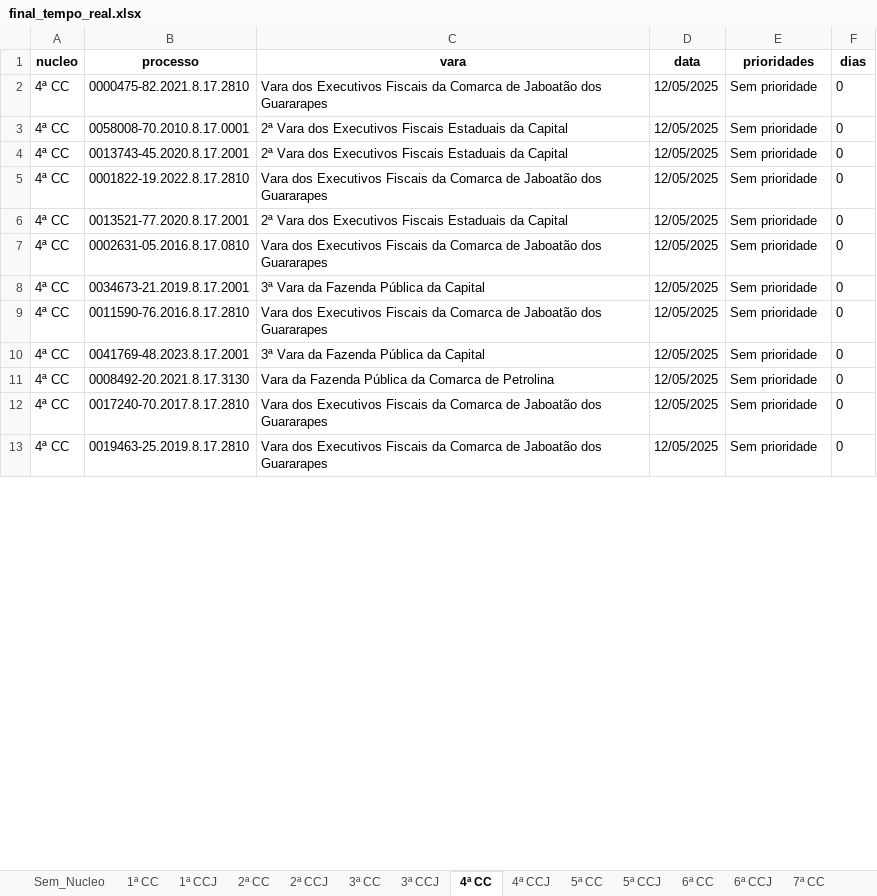
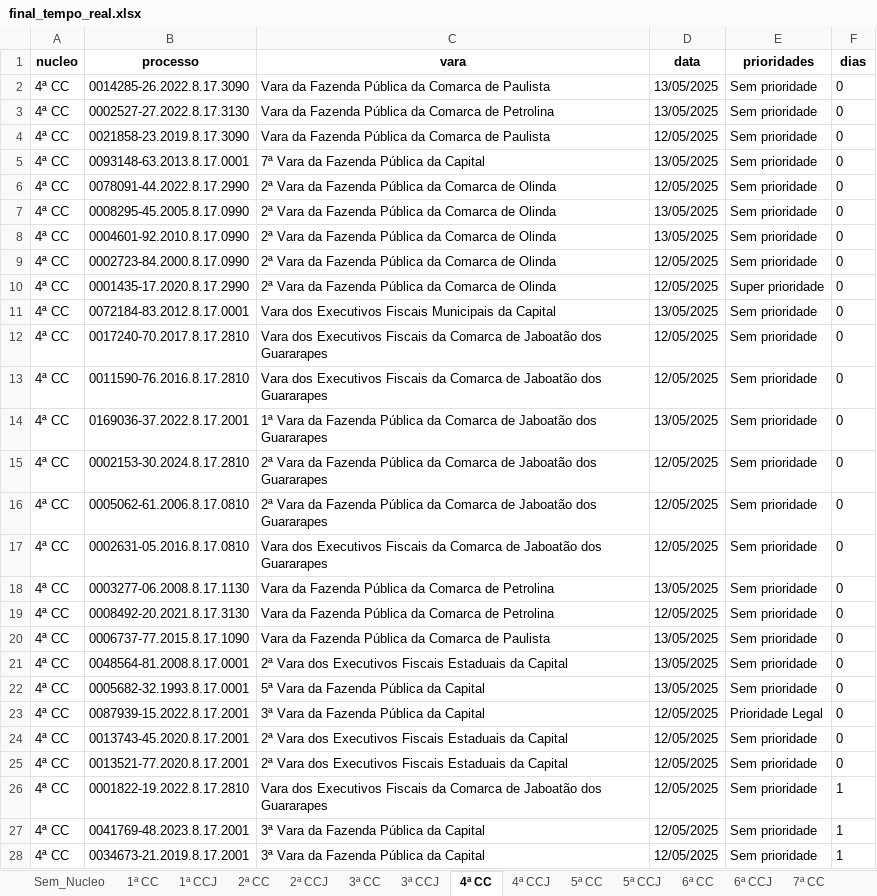
Before and after one commit to Fasri/analise_de, an Excel workbook: final_tempo_real.xlsx, sheet 4ª CC, drawn as a sheet; only a part is shown; values as stored, in another font and other column widths than the file's, no borders; removed rows and columns are numbered as before the commit, all else as after; the diff covers the shown part only; the diff names each change by its address in the sheet, - before the commit and + after, or states it on an @@ line.

```diff
--- a/final_tempo_real.xlsx (sheet 4ª CC)
+++ b/final_tempo_real.xlsx (sheet 4ª CC)
+row 2: 4ª CC | 0014285-26.2022.8.17.3090 | Vara da Fazenda Pública da Comarca de Paulista | 13/05/2025 | Sem prioridade | 0
+row 3: 4ª CC | 0002527-27.2022.8.17.3130 | Vara da Fazenda Pública da Comarca de Petrolina | 13/05/2025 | Sem prioridade | 0
@@ row 21 moved to row 4: 4ª CC @@
+row 5: 4ª CC | 0093148-63.2013.8.17.0001 | 7ª Vara da Fazenda Pública da Capital | 13/05/2025 | Sem prioridade | 0
@@ row 19 moved to row 6: 4ª CC @@
+row 7: 4ª CC | 0008295-45.2005.8.17.0990 | 2ª Vara da Fazenda Pública da Comarca de Olinda | 13/05/2025 | Sem prioridade | 0
+row 8: 4ª CC | 0004601-92.2010.8.17.0990 | 2ª Vara da Fazenda Pública da Comarca de Olinda | 13/05/2025 | Sem prioridade | 0
@@ row 20 moved to row 9: 4ª CC @@
@@ row 17 moved to row 10: 4ª CC @@
+row 11: 4ª CC | 0072184-83.2012.8.17.0001 | Vara dos Executivos Fiscais Municipais da Capital | 13/05/2025 | Sem prioridade | 0
-B12 (processo): 0000475-82.2021.8.17.2810
+B12 (processo): 0017240-70.2017.8.17.2810
+row 13: 4ª CC | 0011590-76.2016.8.17.2810 | Vara dos Executivos Fiscais da Comarca de Jaboatão dos Guararapes | 12/05/2025 | Sem prioridade | 0
+row 14: 4ª CC | 0169036-37.2022.8.17.2001 | 1ª Vara da Fazenda Pública da Comarca de Jaboatão dos Guararapes | 13/05/2025 | Sem prioridade | 0
@@ row 18 moved to row 15: 4ª CC @@
@@ row 14 moved to row 16: 4ª CC @@
@@ row 7 moved to row 17: 4ª CC @@
+row 18: 4ª CC | 0003277-06.2008.8.17.1130 | Vara da Fazenda Pública da Comarca de Petrolina | 13/05/2025 | Sem prioridade | 0
+row 19: 4ª CC | 0008492-20.2021.8.17.3130 | Vara da Fazenda Pública da Comarca de Petrolina | 12/05/2025 | Sem prioridade | 0
+row 20: 4ª CC | 0006737-77.2015.8.17.1090 | Vara da Fazenda Pública da Comarca de Paulista | 13/05/2025 | Sem prioridade | 0
-B21 (processo): 0058008-70.2010.8.17.0001
+B21 (processo): 0048564-81.2008.8.17.0001
-D21 (data): 12/05/2025
+D21 (data): 13/05/2025
+row 22: 4ª CC | 0005682-32.1993.8.17.0001 | 5ª Vara da Fazenda Pública da Capital | 13/05/2025 | Sem prioridade | 0
@@ row 15 moved to row 23: 4ª CC @@
-row 5: 4ª CC | 0001822-19.2022.8.17.2810 | Vara dos Executivos Fiscais da Comarca de Jaboatão dos Guararapes | 12/05/2025 | Sem prioridade | 0
-row 8: 4ª CC | 0034673-21.2019.8.17.2001 | 3ª Vara da Fazenda Pública da Capital | 12/05/2025 | Sem prioridade | 0
-B26 (processo): 0011590-76.2016.8.17.2810
+B26 (processo): 0001822-19.2022.8.17.2810
-F26:F28 (dias): 0
+F26:F28 (dias): 1
-B28 (processo): 0008492-20.2021.8.17.3130
+B28 (processo): 0034673-21.2019.8.17.2001
-C28 (vara): Vara da Fazenda Pública da Comarca de Petrolina
+C28 (vara): 3ª Vara da Fazenda Pública da Capital
-row 12: 4ª CC | 0017240-70.2017.8.17.2810 | Vara dos Executivos Fiscais da Comarca de Jaboatão dos Guararapes | 12/05/2025 | Sem prioridade | 0
-row 13: 4ª CC | 0019463-25.2019.8.17.2810 | Vara dos Executivos Fiscais da Comarca de Jaboatão dos Guararapes | 12/05/2025 | Sem prioridade | 0
```
Also changed, not shown: 81 added rows, 78 removed rows, 84 moved rows and 155 edited cells elsewhere in this sheet, sheet 1ª CC, sheet CONSOLIDADO, sheet 6ª CC, sheet 5ª CC, sheet 7ª CC, sheet 2ª CC, 8 more sheets.
